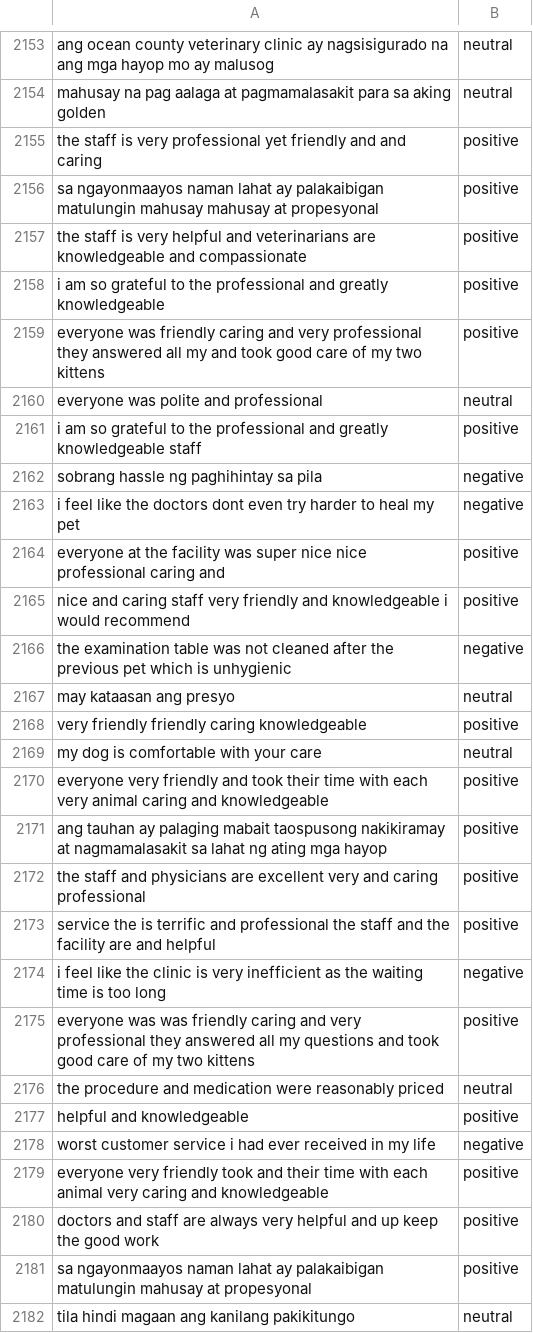
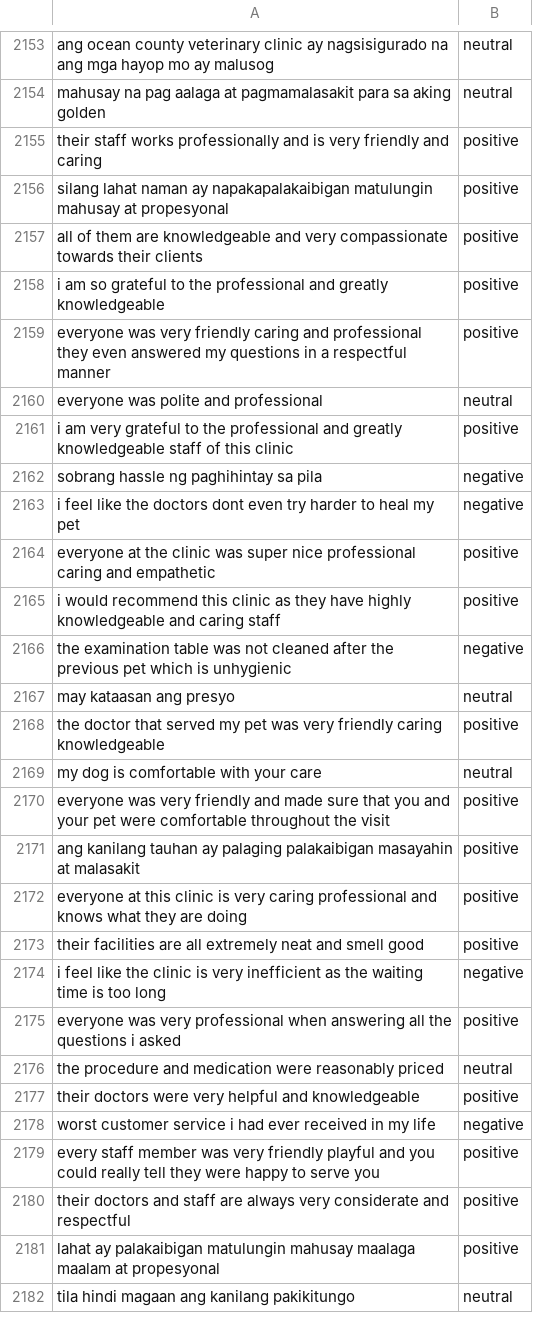
Before and after one commit to Tauri-23/AravelosPetClinic, a CSV file: MODEL/cleaned_by_code.csv, drawn as a sheet; only a part is shown, gaps mark what is left out; the diff covers the shown part only.

```diff
--- a/MODEL/cleaned_by_code.csv
+++ b/MODEL/cleaned_by_code.csv
@@ -2154,29 +2154,29 @@ ang ocean county veterinary clinic ay nagsisigurado na ang mga hayop mo ay malus
 mahusay na pag aalaga at pagmamalasakit para sa aking golden,neutral
-the staff is very professional yet friendly and and caring,positive
-sa ngayonmaayos naman lahat ay palakaibigan matulungin mahusay mahusay at propesyonal,positive
-the staff is very helpful and veterinarians are knowledgeable and compassionate,positive
+their staff works professionally and is very friendly and caring,positive
+silang lahat naman ay napakapalakaibigan matulungin mahusay at propesyonal,positive
+all of them are knowledgeable and very compassionate towards their clients,positive
 i am so grateful to the professional and greatly knowledgeable,positive
-everyone was friendly caring and very professional they answered all my and took good care of my two kittens,positive
+everyone was very friendly caring and professional they even answered my questions in a respectful manner,positive
 everyone was polite and professional,neutral
-i am so grateful to the professional and greatly knowledgeable staff,positive
+i am very grateful to the professional and greatly knowledgeable staff of this clinic,positive
 sobrang hassle ng paghihintay sa pila,negative
 i feel like the doctors dont even try harder to heal my pet,negative
-everyone at the facility was super nice nice professional caring and,positive
-nice and caring staff very friendly and knowledgeable i would recommend,positive
+everyone at the clinic was super nice professional caring and empathetic,positive
+i would recommend this clinic as they have highly knowledgeable and caring staff,positive
 the examination table was not cleaned after the previous pet which is unhygienic,negative
 may kataasan ang presyo,neutral
-very friendly friendly caring knowledgeable,positive
+the doctor that served my pet was very friendly caring knowledgeable,positive
 my dog is comfortable with your care,neutral
-everyone very friendly and took their time with each very animal caring and knowledgeable,positive
-ang tauhan ay palaging mabait taospusong nakikiramay at nagmamalasakit sa lahat ng ating mga hayop,positive
-the staff and physicians are excellent very and caring professional,positive
-service the is terrific and professional the staff and the facility are and helpful,positive
+everyone was very friendly and made sure that you and your pet were comfortable throughout the visit,positive
+ang kanilang tauhan ay palaging palakaibigan masayahin at malasakit,positive
+everyone at this clinic is very caring professional and knows what they are doing,positive
+their facilities are all extremely neat and smell good,positive
 i feel like the clinic is very inefficient as the waiting time is too long,negative
-everyone was was friendly caring and very professional they answered all my questions and took good care of my two kittens,positive
+everyone was very professional when answering all the questions i asked,positive
 the procedure and medication were reasonably priced,neutral
-helpful and knowledgeable,positive
+their doctors were very helpful and knowledgeable,positive
 worst customer service i had ever received in my life,negative
-everyone very friendly took and their time with each animal very caring and knowledgeable,positive
-doctors and staff are always very helpful and up keep the good work,positive
-sa ngayonmaayos naman lahat ay palakaibigan matulungin mahusay at propesyonal,positive
+every staff member was very friendly playful and you could really tell they were happy to serve you,positive
+their doctors and staff are always very considerate and respectful,positive
+lahat ay palakaibigan matulungin mahusay maalaga maalam at propesyonal,positive
 tila hindi magaan ang kanilang pakikitungo,neutral
```
Also changed, not shown: 83 edited cells elsewhere in this file.
